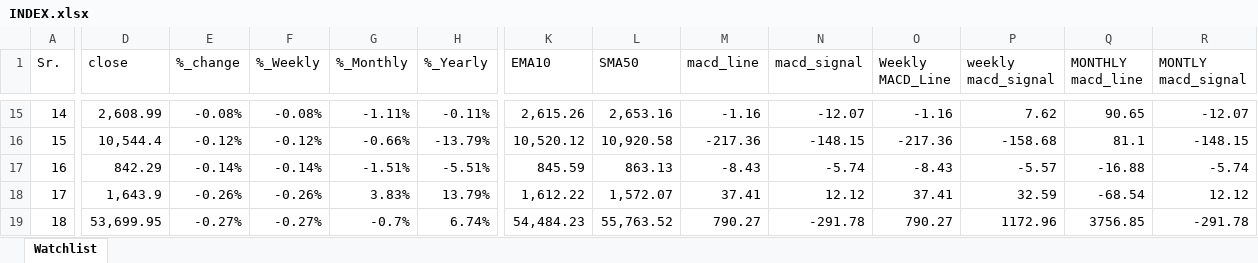
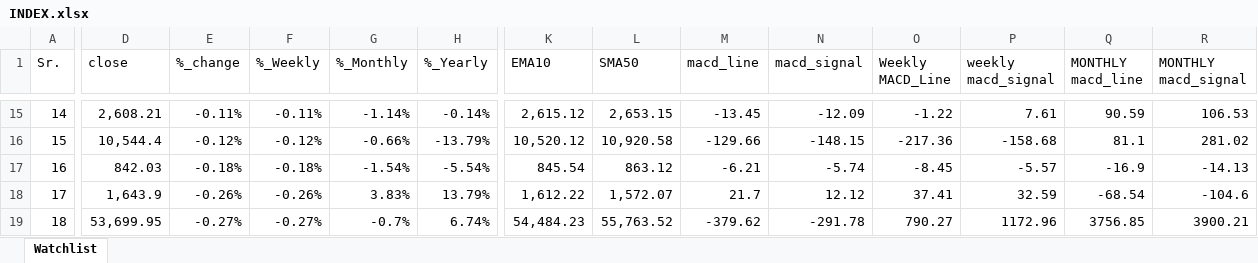
Before and after one commit to mohilsanghavi/mcxfile, an Excel workbook: INDEX.xlsx, sheet Watchlist, drawn as a sheet; only a part is shown, gaps mark what is left out; values as stored, in another font and other column widths than the file's, no borders; the diff covers the shown part only; the diff names each change by its address in the sheet, - before the commit and + after, or states it on an @@ line.

```diff
--- a/INDEX.xlsx (sheet Watchlist)
+++ b/INDEX.xlsx (sheet Watchlist)
-R1: MONTLY macd_signal
+R1: MONTHLY macd_signal
-D15 (close): 2,608.99
+D15 (close): 2,608.21
-E15 (%_change): -0.08%
+E15 (%_change): -0.11%
-F15 (%_Weekly): -0.08%
+F15 (%_Weekly): -0.11%
-G15 (%_Monthly): -1.11%
+G15 (%_Monthly): -1.14%
-H15 (%_Yearly): -0.11%
+H15 (%_Yearly): -0.14%
-K15 (EMA10): 2,615.26
+K15 (EMA10): 2,615.12
-L15 (SMA50): 2,653.16
+L15 (SMA50): 2,653.15
-M15 (macd_line): -1.16
+M15 (macd_line): -13.45
-N15 (macd_signal): -12.07
+N15 (macd_signal): -12.09
-O15 (Weekly MACD_Line): -1.16
+O15 (Weekly MACD_Line): -1.22
-P15 (weekly macd_signal): 7.62
+P15 (weekly macd_signal): 7.61
-Q15 (MONTHLY macd_line): 90.65
+Q15 (MONTHLY macd_line): 90.59
-R15 (MONTHLY macd_signal): -12.07
+R15 (MONTHLY macd_signal): 106.53
-M16 (macd_line): -217.36
+M16 (macd_line): -129.66
-R16 (MONTHLY macd_signal): -148.15
+R16 (MONTHLY macd_signal): 281.02
-D17 (close): 842.29
+D17 (close): 842.03
-E17 (%_change): -0.14%
+E17 (%_change): -0.18%
-F17 (%_Weekly): -0.14%
+F17 (%_Weekly): -0.18%
-G17 (%_Monthly): -1.51%
+G17 (%_Monthly): -1.54%
-H17 (%_Yearly): -5.51%
+H17 (%_Yearly): -5.54%
-K17 (EMA10): 845.59
+K17 (EMA10): 845.54
-L17 (SMA50): 863.13
+L17 (SMA50): 863.12
-M17 (macd_line): -8.43
+M17 (macd_line): -6.21
-O17 (Weekly MACD_Line): -8.43
+O17 (Weekly MACD_Line): -8.45
-Q17 (MONTHLY macd_line): -16.88
+Q17 (MONTHLY macd_line): -16.9
-R17 (MONTHLY macd_signal): -5.74
+R17 (MONTHLY macd_signal): -14.13
-M18 (macd_line): 37.41
+M18 (macd_line): 21.7
-R18 (MONTHLY macd_signal): 12.12
+R18 (MONTHLY macd_signal): -104.6
-M19 (macd_line): 790.27
+M19 (macd_line): -379.62
-R19 (MONTHLY macd_signal): -291.78
+R19 (MONTHLY macd_signal): 3900.21
```
Also changed, not shown: 194 edited cells elsewhere in this sheet.
